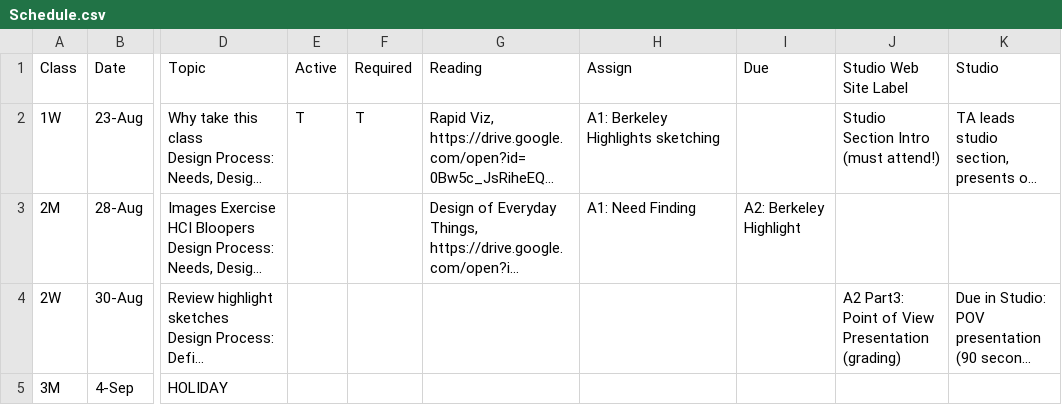
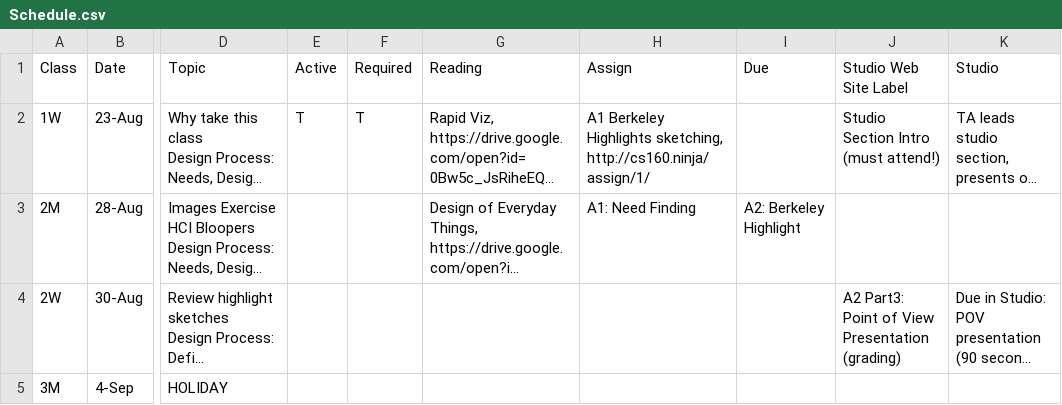
Before and after one commit to cs160-berkeley/website, a CSV file: _data/Schedule.csv, drawn as a sheet; only a part is shown, gaps mark what is left out; long unchanged cells end in …; the diff names each change by its address in the sheet, - before the commit and + after, or states it on an @@ line.

Commit message:
update schedule csv

```diff
--- a/_data/Schedule.csv
+++ b/_data/Schedule.csv
-H2: A1: Berkeley Highlights sketching
+H2: A1 Berkeley Highlights sketching, http://cs160.ninja/assign/1/
```
